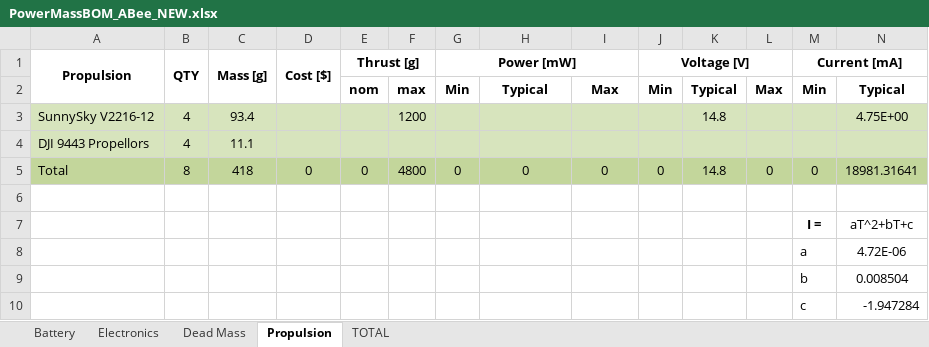
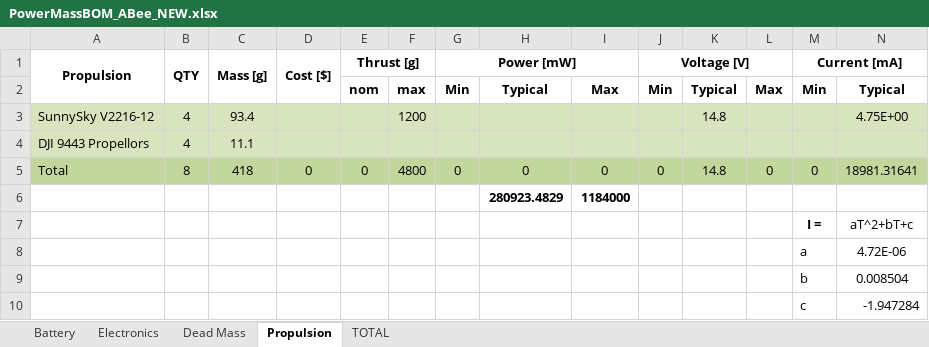
Before and after one commit to dtbinh/FlyNet, an Excel workbook: Technical/Technical Budgets/PowerMassBOM_ABee_NEW.xlsx, sheet Propulsion, drawn as a sheet; only a part is shown; values as stored, in another font and other column widths than the file's, no borders; rows hold the shown columns only; the diff names each change by its address in the sheet, - before the commit and + after, or states it on an @@ line.

```diff
--- a/Technical/Technical Budgets/PowerMassBOM_ABee_NEW.xlsx (sheet Propulsion)
+++ b/Technical/Technical Budgets/PowerMassBOM_ABee_NEW.xlsx (sheet Propulsion)
-row 6: (empty)
+row 6:  |  |  |  |  |  |  | 280923.4829 | 1184000
```
Also changed, not shown: sheet Electronics, sheet TOTAL, sheet Dead Mass, formulas that keep their value.
